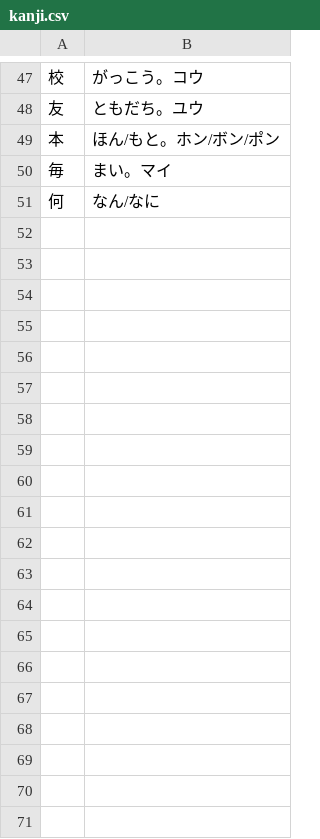
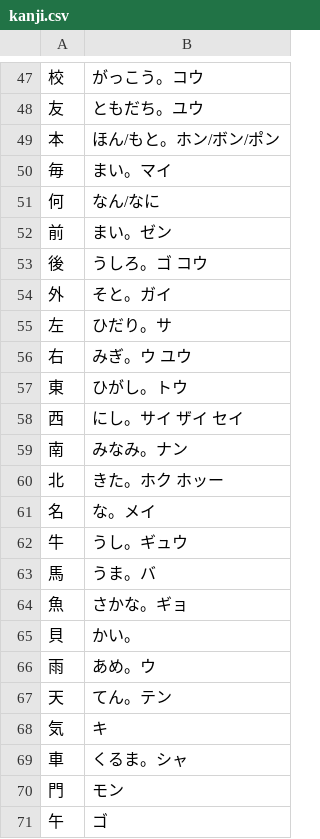
Before and after one commit to kb108109012-sudo/nihongo_flash_cards, a CSV file: assets/kanji.csv, drawn as a sheet; only a part is shown, gaps mark what is left out; the diff covers the shown part only; the diff names each change by its address in the sheet, - before the commit and + after, or states it on an @@ line.

Commit message:
Added Kanji from lessons 6-8

```diff
--- a/assets/kanji.csv
+++ b/assets/kanji.csv
+row 52: 前 | まい。ゼン
+row 53: 後 | うしろ。ゴ コウ
+row 54: 外 | そと。ガイ
+row 55: 左 | ひだり。サ
+row 56: 右 | みぎ。ウ ユウ
+row 57: 東 | ひがし。トウ
+row 58: 西 | にし。サイ ザイ セイ
+row 59: 南 | みなみ。ナン
+row 60: 北 | きた。ホク ホッー
+row 61: 名 | な。メイ
+row 62: 牛 | うし。ギュウ
+row 63: 馬 | うま。バ
+row 64: 魚 | さかな。ギョ
+row 65: 貝 | かい。
+row 66: 雨 | あめ。ウ
+row 67: 天 | てん。テン
+row 68: 気 | キ
+row 69: 車 | くるま。シャ
+row 70: 門 | モン
+row 71: 午 | ゴ
```
Also changed, not shown: 10 added rows elsewhere in this file, 1 other file.
